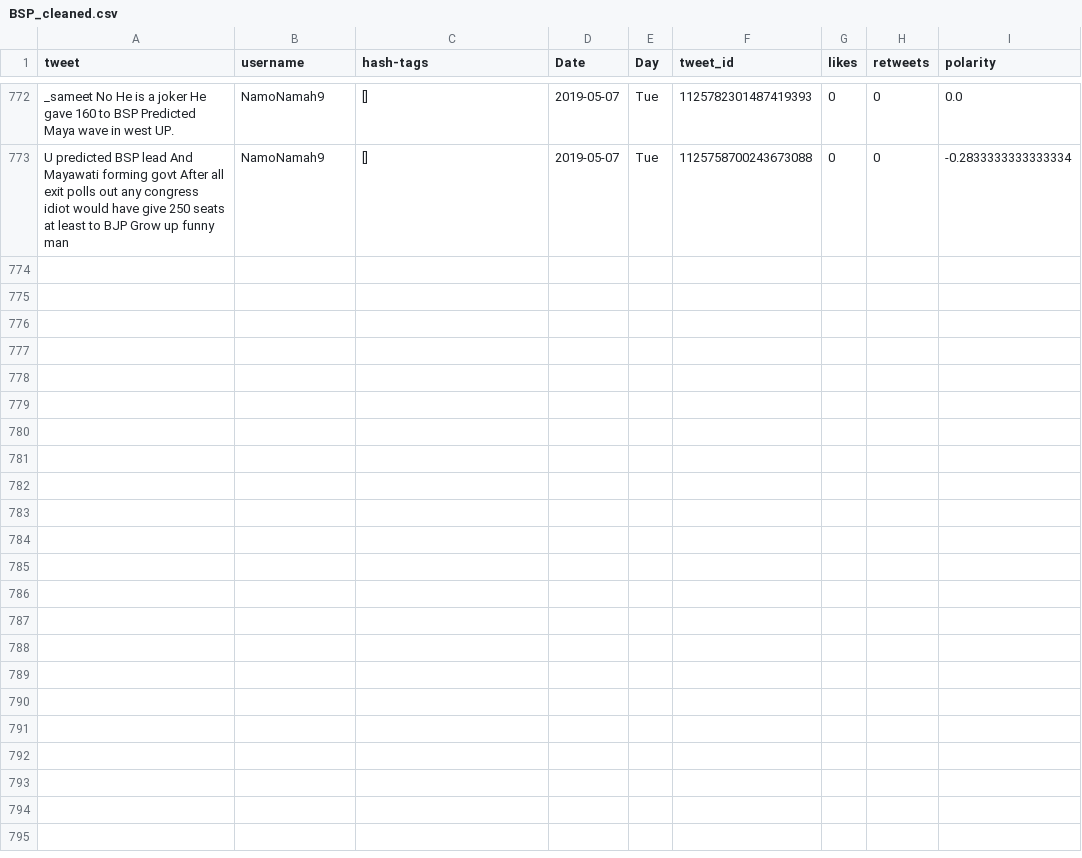
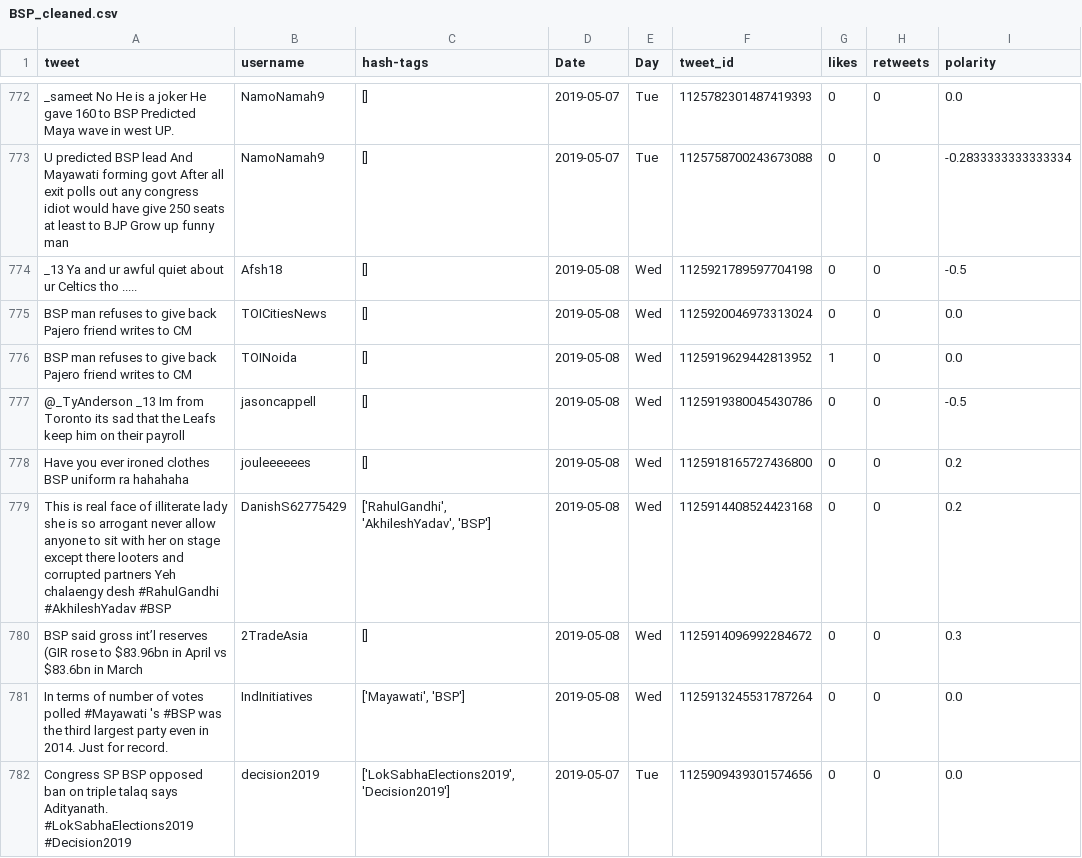
Before and after one commit to itsDevhere/DataRepo, a CSV file: BSP_cleaned.csv, drawn as a sheet; only a part is shown, gaps mark what is left out.

```diff
--- a/BSP_cleaned.csv
+++ b/BSP_cleaned.csv
@@ -773 +773,10 @@ _sameet No He is a joker He gave 160 to BSP Predicted Maya wave in west UP.,Namo
 U predicted BSP lead And Mayawati forming govt After all exit polls out any congress idiot would have give 250 seats at least to BJP Grow up funny man,NamoNamah9,[],2019-05-07,Tue,1125758700243673088,0,0,-0.2833333333333334
+_13 Ya and ur awful quiet about ur Celtics tho .....,Afsh18,[],2019-05-08,Wed,1125921789597704198,0,0,-0.5
+BSP man refuses to give back Pajero friend writes to CM,TOICitiesNews,[],2019-05-08,Wed,1125920046973313024,0,0,0.0
+BSP man refuses to give back Pajero friend writes to CM,TOINoida,[],2019-05-08,Wed,1125919629442813952,1,0,0.0
+@_TyAnderson _13 Im from Toronto its sad that the Leafs keep him on their payroll,jasoncappell,[],2019-05-08,Wed,1125919380045430786,0,0,-0.5
+Have you ever ironed clothes BSP uniform ra hahahaha,jouleeeeees,[],2019-05-08,Wed,1125918165727436800,0,0,0.2
+This is real face of illiterate lady she is so arrogant never allow anyone to sit with her on stage except there looters and corrupted partners Yeh chalaengy desh #RahulGandhi #AkhileshYadav #BSP,DanishS62775429,"['RahulGandhi', 'AkhileshYadav', 'BSP']",2019-05-08,Wed,1125914408524423168,0,0,0.2
+BSP said gross int’l reserves (GIR rose to $83.96bn in April vs $83.6bn in March,2TradeAsia,[],2019-05-08,Wed,1125914096992284672,0,0,0.3
+In terms of number of votes polled #Mayawati 's #BSP was the third largest party even in 2014. Just for record.,IndInitiatives,"['Mayawati', 'BSP']",2019-05-08,Wed,1125913245531787264,0,0,0.0
+Congress SP BSP opposed ban on triple talaq says Adityanath. #LokSabhaElections2019 #Decision2019,decision2019,"['LokSabhaElections2019', 'Decision2019']",2019-05-07,Tue,1125909439301574656,0,0,0.0
```
Also changed, not shown: RJD_cleaned.csv, 4 other files.
